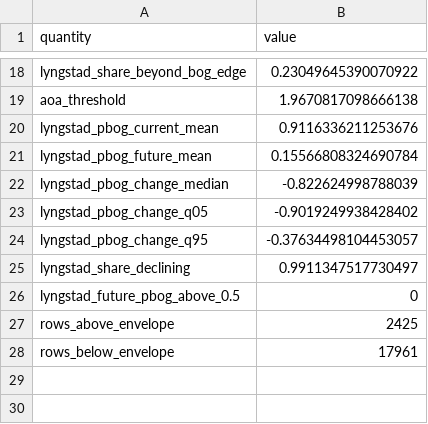
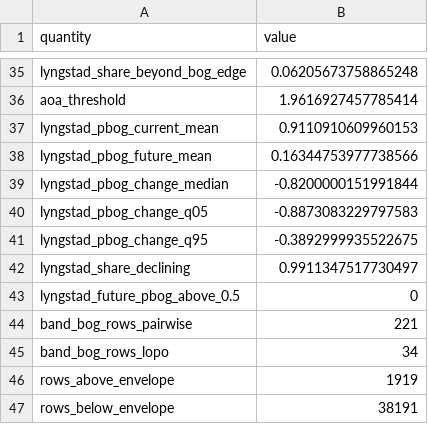
Before and after one commit to julienvollering/DMraisedbog, a CSV file: ms/tables/study_numbers.csv, drawn as a sheet; only a part is shown, gaps mark what is left out; addresses are those after the commit; the diff covers the shown part only; the diff names each change by its address in the sheet, - before the commit and + after, or states it on an @@ line.

```diff
--- a/ms/tables/study_numbers.csv
+++ b/ms/tables/study_numbers.csv
-B35 (value): 0.23049645390070922
+B35 (value): 0.06205673758865248
-B36 (value): 1.9670817098666138
+B36 (value): 1.9616927457785414
-B37 (value): 0.9116336211253676
+B37 (value): 0.9110910609960153
-B38 (value): 0.15566808324690784
+B38 (value): 0.16344753977738566
-B39 (value): -0.822624998788039
+B39 (value): -0.8200000151991844
-B40 (value): -0.9019249938428402
+B40 (value): -0.8873083229797583
-B41 (value): -0.37634498104453057
+B41 (value): -0.3892999935522675
+row 44: band_bog_rows_pairwise | 221
+row 45: band_bog_rows_lopo | 34
-B46 (value): 2425
+B46 (value): 1919
-B47 (value): 17961
+B47 (value): 38191
```
Also changed, not shown: 17 added rows and 10 edited cells elsewhere in this file, ms/tables/tblS_predictors.csv, ms/tables/tbl_cv.csv, 14 other files.
